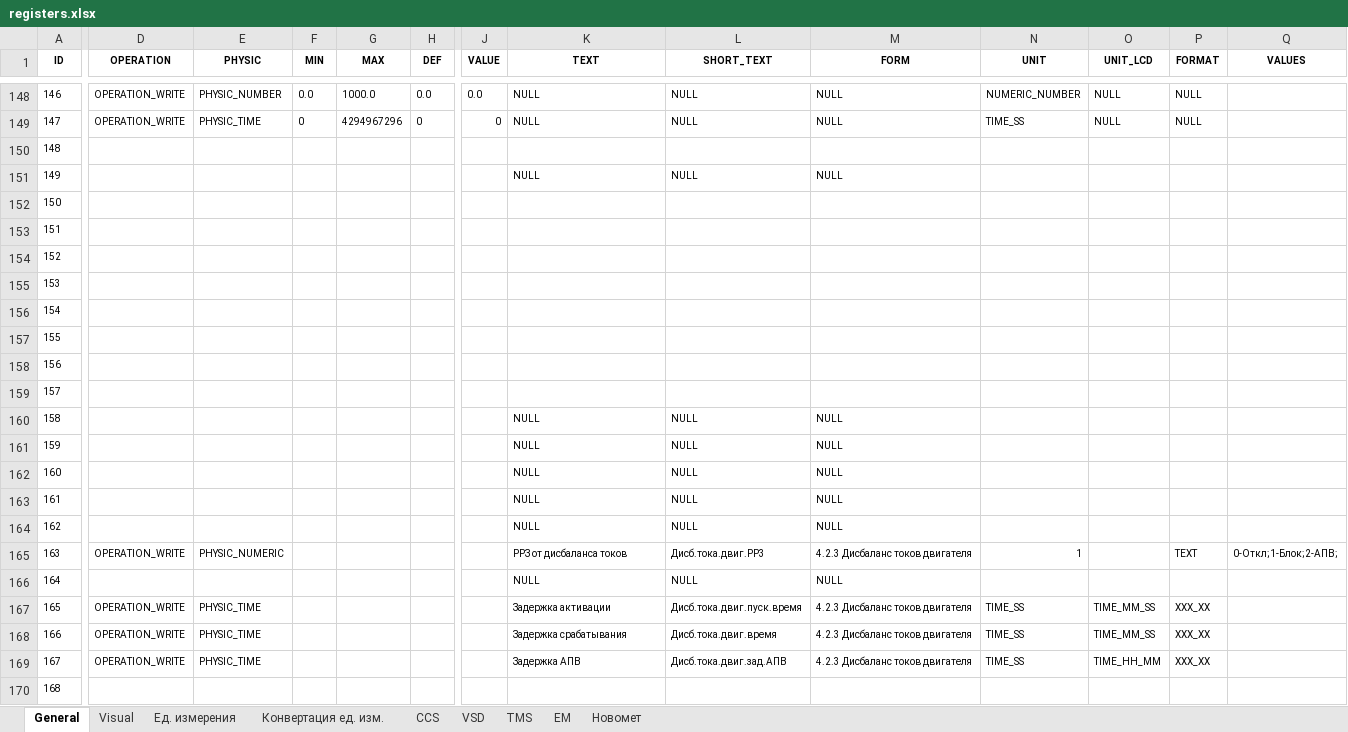
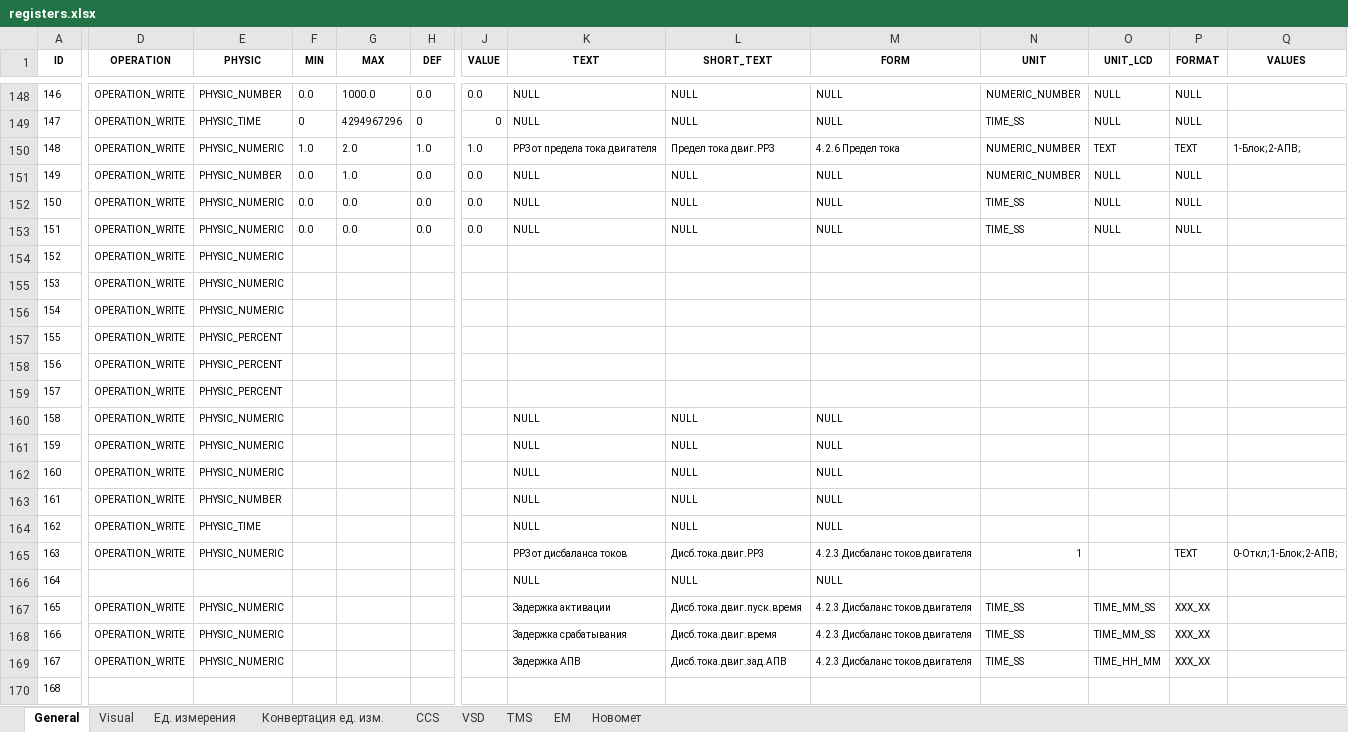
Before and after one commit to htoraby/STM32_Main, an Excel workbook: documentation/registers.xlsx, sheet General, drawn as a sheet; only a part is shown, gaps mark what is left out; values as stored, in another font and other column widths than the file's, no borders; the diff covers the shown part only; the diff names each change by its address in the sheet, - before the commit and + after, or states it on an @@ line.

Commit message:
refact: pearameters type PHYSIC_TIME Параметры времени такие как например задержки срабатывания и даты и времени нужно разделить

```diff
--- a/documentation/registers.xlsx (sheet General)
+++ b/documentation/registers.xlsx (sheet General)
-D150:D164 (OPERATION): (empty)
+D150:D164 (OPERATION): OPERATION_WRITE
-E150 (PHYSIC): (empty)
+E150 (PHYSIC): PHYSIC_NUMERIC
-F150 (MIN): (empty)
+F150 (MIN): 1.0
-G150 (MAX): (empty)
+G150 (MAX): 2.0
-H150 (DEF): (empty)
+H150 (DEF): 1.0
-J150 (VALUE): (empty)
+J150 (VALUE): 1.0
-K150 (TEXT): (empty)
+K150 (TEXT): РРЗ от предела тока двигателя
-L150 (SHORT_TEXT): (empty)
+L150 (SHORT_TEXT): Предел тока двиг.РРЗ
-M150 (FORM): (empty)
+M150 (FORM): 4.2.6 Предел тока
-N150:N151 (UNIT): (empty)
+N150:N151 (UNIT): NUMERIC_NUMBER
-O150 (UNIT_LCD): (empty)
+O150 (UNIT_LCD): TEXT
-P150 (FORMAT): (empty)
+P150 (FORMAT): TEXT
-Q150 (VALUES): (empty)
+Q150 (VALUES): 1-Блок;2-АПВ;
-E151 (PHYSIC): (empty)
+E151 (PHYSIC): PHYSIC_NUMBER
-F151:F153 (MIN): (empty)
+F151:F153 (MIN): 0.0
-G151 (MAX): (empty)
+G151 (MAX): 1.0
-H151:H153 (DEF): (empty)
+H151:H153 (DEF): 0.0
-J151:J153 (VALUE): (empty)
+J151:J153 (VALUE): 0.0
-O151:O153 (UNIT_LCD): (empty)
+O151:O153 (UNIT_LCD): NULL
-P151:P153 (FORMAT): (empty)
+P151:P153 (FORMAT): NULL
-E152:E156 (PHYSIC): (empty)
+E152:E156 (PHYSIC): PHYSIC_NUMERIC
-G152:G153 (MAX): (empty)
+G152:G153 (MAX): 0.0
-K152:K153 (TEXT): (empty)
+K152:K153 (TEXT): NULL
-L152:L153 (SHORT_TEXT): (empty)
+L152:L153 (SHORT_TEXT): NULL
-M152:M153 (FORM): (empty)
+M152:M153 (FORM): NULL
-N152:N153 (UNIT): (empty)
+N152:N153 (UNIT): TIME_SS
-E157:E159 (PHYSIC): (empty)
+E157:E159 (PHYSIC): PHYSIC_PERCENT
-E160:E162 (PHYSIC): (empty)
+E160:E162 (PHYSIC): PHYSIC_NUMERIC
-E163 (PHYSIC): (empty)
+E163 (PHYSIC): PHYSIC_NUMBER
-E164 (PHYSIC): (empty)
+E164 (PHYSIC): PHYSIC_TIME
-E167:E169 (PHYSIC): PHYSIC_TIME
+E167:E169 (PHYSIC): PHYSIC_NUMERIC
```
Also changed, not shown: 96 edited cells elsewhere in this sheet, sheet CCS, sheet Visual, sheet TMS, sheet VSD, 9 other files.
